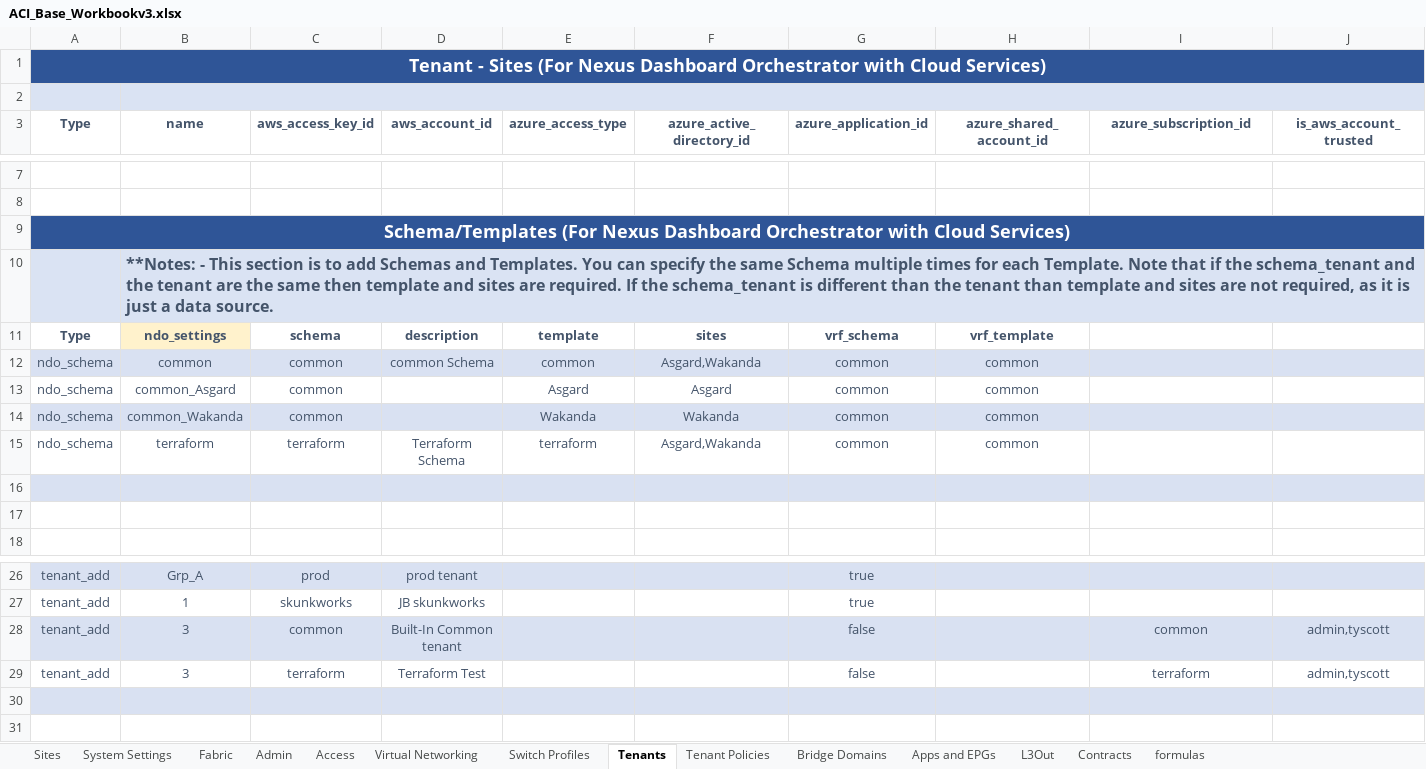
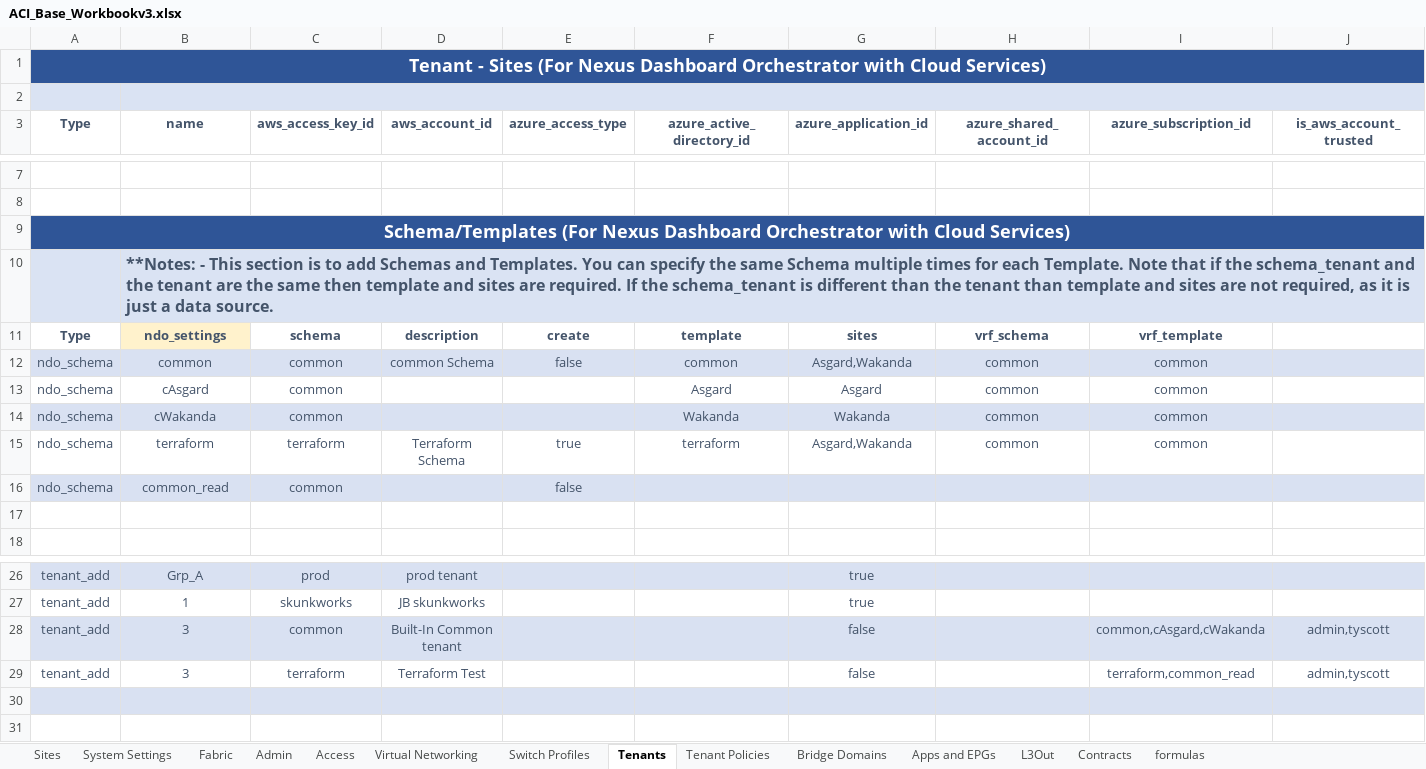
Before and after one commit to scotttyso/iac-easy-aci, an Excel workbook: ACI_Base_Workbookv3.xlsx, sheet Tenants, drawn as a sheet; only a part is shown, gaps mark what is left out; values as stored, in another font and other column widths than the file's, no borders; conditional formats not drawn; rows hold the shown columns only; the diff names each change by its address in the sheet, - before the commit and + after, or states it on an @@ line.

Commit message:
adding new vmm_sites function for NDO vmm domains

```diff
--- a/ACI_Base_Workbookv3.xlsx (sheet Tenants)
+++ b/ACI_Base_Workbookv3.xlsx (sheet Tenants)
-E11 (azure_access_type): template
+E11 (azure_access_type): create
-F11 (azure_active_directory_id): sites
+F11 (azure_active_directory_id): template
-G11 (azure_application_id): vrf_schema
+G11 (azure_application_id): sites
-H11 (azure_shared_account_id): vrf_template
+H11 (azure_shared_account_id): vrf_schema
-I11 (azure_subscription_id): (empty)
+I11 (azure_subscription_id): vrf_template
-E12 (azure_access_type): common
+E12 (azure_access_type): false
-F12 (azure_active_directory_id): Asgard,Wakanda
+F12 (azure_active_directory_id): common
-G12 (azure_application_id): common
+G12 (azure_application_id): Asgard,Wakanda
-I12:I15 (azure_subscription_id): (empty)
+I12:I15 (azure_subscription_id): common
-B13 (name): common_Asgard
+B13 (name): cAsgard
-E13 (azure_access_type): Asgard
+E13 (azure_access_type): (empty)
-G13 (azure_application_id): common
+G13 (azure_application_id): Asgard
-B14 (name): common_Wakanda
+B14 (name): cWakanda
-E14 (azure_access_type): Wakanda
+E14 (azure_access_type): (empty)
-G14 (azure_application_id): common
+G14 (azure_application_id): Wakanda
-E15 (azure_access_type): terraform
+E15 (azure_access_type): true
-F15 (azure_active_directory_id): Asgard,Wakanda
+F15 (azure_active_directory_id): terraform
-G15 (azure_application_id): common
+G15 (azure_application_id): Asgard,Wakanda
-row 16: (empty)
+row 16: ndo_schema | common_read | common |  | false
-I28 (azure_subscription_id): common
+I28 (azure_subscription_id): common,cAsgard,cWakanda
-I29 (azure_subscription_id): terraform
+I29 (azure_subscription_id): terraform,common_read
```
Also changed, not shown: sheet Apps and EPGs, sheet Sites, sheet Bridge Domains, Asgard_interface_selectors.xlsx, Wakanda_interface_selectors.xlsx, 5 other files.
